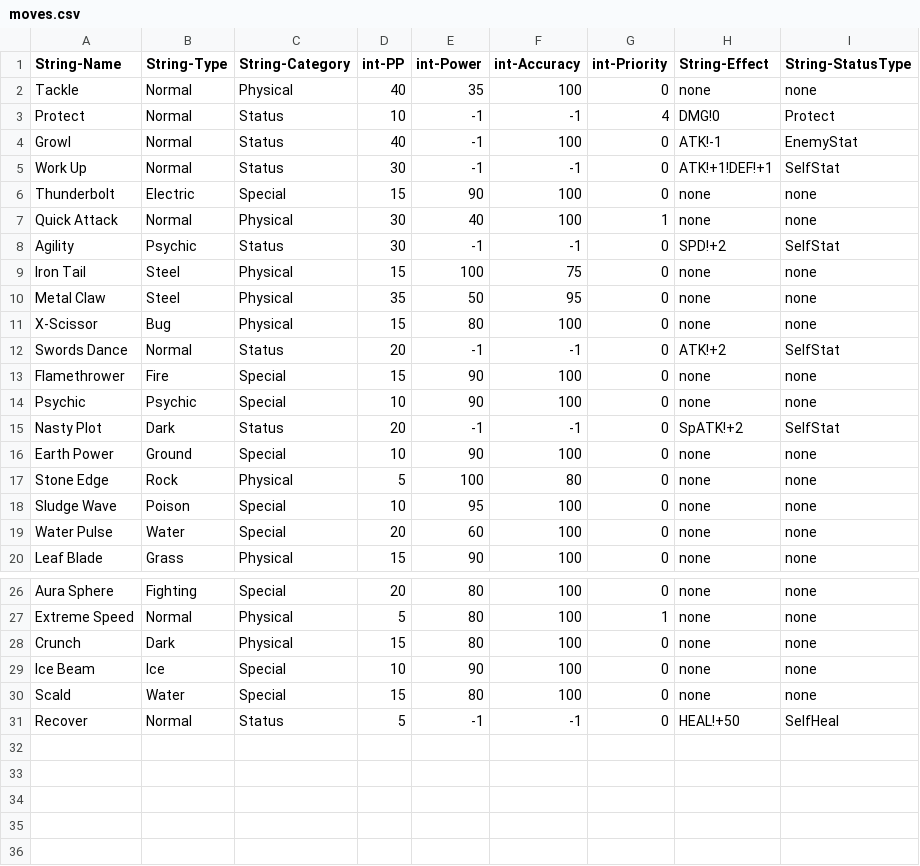
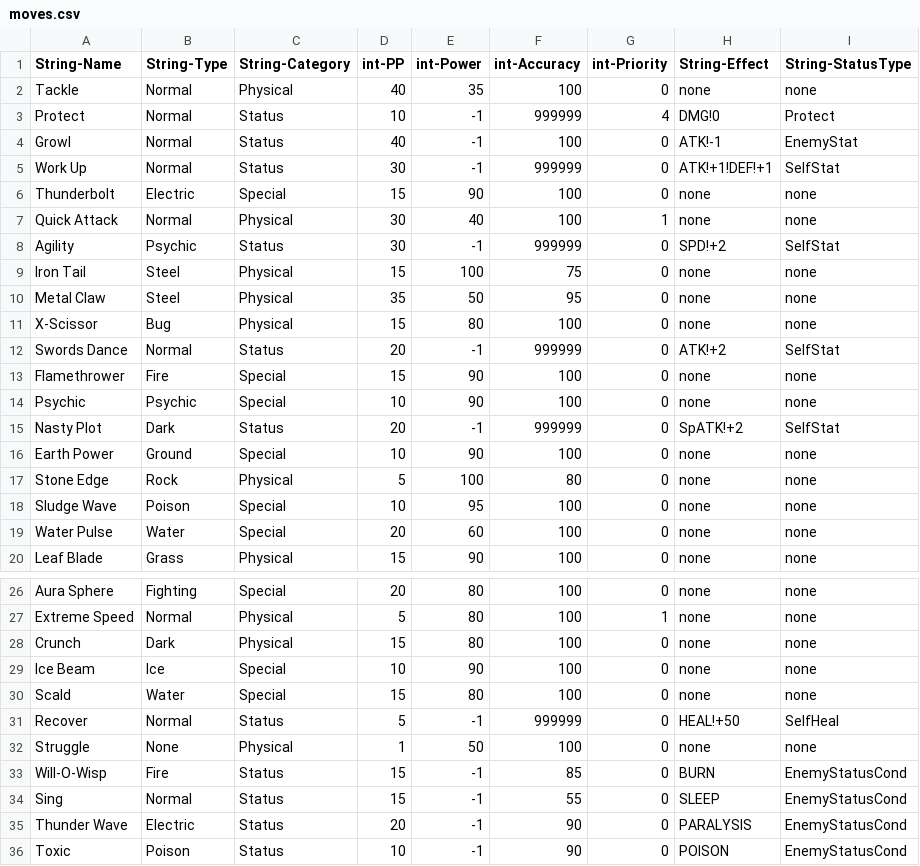
Before and after one commit to Legrand-III/pkmnBattle, a CSV file: out/res/moves.csv, drawn as a sheet; only a part is shown, gaps mark what is left out; the diff covers the shown part only.

Commit message:
implemented status conditions!

```diff
--- a/out/res/moves.csv
+++ b/out/res/moves.csv
@@ -2,8 +2,8 @@ String-Name,String-Type,String-Category,int-PP,int-Power,int-Accuracy,int-Priori
 Tackle,Normal,Physical,40,35,100,0,none,none
-Protect,Normal,Status,10,-1,-1,4,DMG!0,Protect
+Protect,Normal,Status,10,-1,999999,4,DMG!0,Protect
 Growl,Normal,Status,40,-1,100,0,ATK!-1,EnemyStat
-Work Up,Normal,Status,30,-1,-1,0,ATK!+1!DEF!+1,SelfStat
+Work Up,Normal,Status,30,-1,999999,0,ATK!+1!DEF!+1,SelfStat
 Thunderbolt,Electric,Special,15,90,100,0,none,none
 Quick Attack,Normal,Physical,30,40,100,1,none,none
-Agility,Psychic,Status,30,-1,-1,0,SPD!+2,SelfStat
+Agility,Psychic,Status,30,-1,999999,0,SPD!+2,SelfStat
 Iron Tail,Steel,Physical,15,100,75,0,none,none
@@ -11,6 +11,6 @@ Metal Claw,Steel,Physical,35,50,95,0,none,none
 X-Scissor,Bug,Physical,15,80,100,0,none,none
-Swords Dance,Normal,Status,20,-1,-1,0,ATK!+2,SelfStat
+Swords Dance,Normal,Status,20,-1,999999,0,ATK!+2,SelfStat
 Flamethrower,Fire,Special,15,90,100,0,none,none
 Psychic,Psychic,Special,10,90,100,0,none,none
-Nasty Plot,Dark,Status,20,-1,-1,0,SpATK!+2,SelfStat
+Nasty Plot,Dark,Status,20,-1,999999,0,SpATK!+2,SelfStat
 Earth Power,Ground,Special,10,90,100,0,none,none
@@ -30,2 +30,7 @@ Ice Beam,Ice,Special,10,90,100,0,none,none
 Scald,Water,Special,15,80,100,0,none,none
-Recover,Normal,Status,5,-1,-1,0,HEAL!+50,SelfHeal
+Recover,Normal,Status,5,-1,999999,0,HEAL!+50,SelfHeal
+Struggle,None,Physical,1,50,100,0,none,none
+Will-O-Wisp,Fire,Status,15,-1,85,0,BURN,EnemyStatusCond
+Sing,Normal,Status,15,-1,55,0,SLEEP,EnemyStatusCond
+Thunder Wave,Electric,Status,20,-1,90,0,PARALYSIS,EnemyStatusCond
+Toxic,Poison,Status,10,-1,90,0,POISON,EnemyStatusCond
```
Also changed, not shown: 2 edited cells elsewhere in this file, out/res/pokemon.csv, 34 other files.
